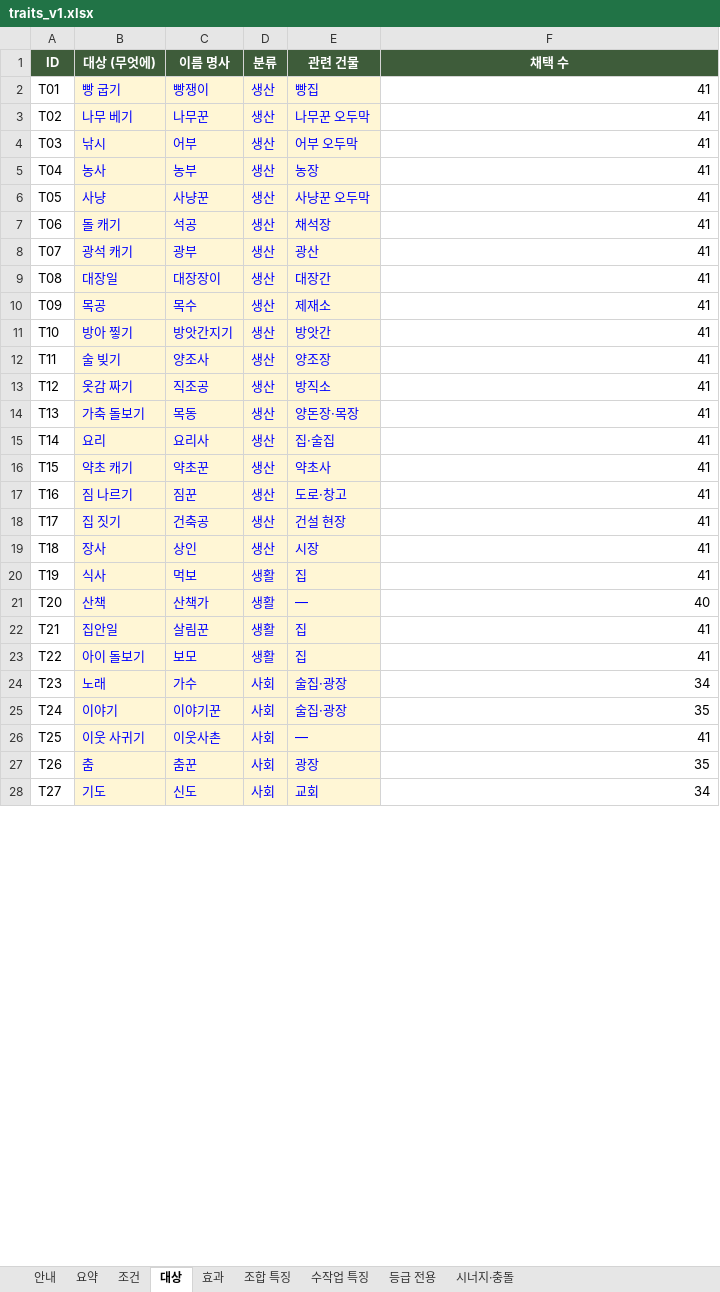
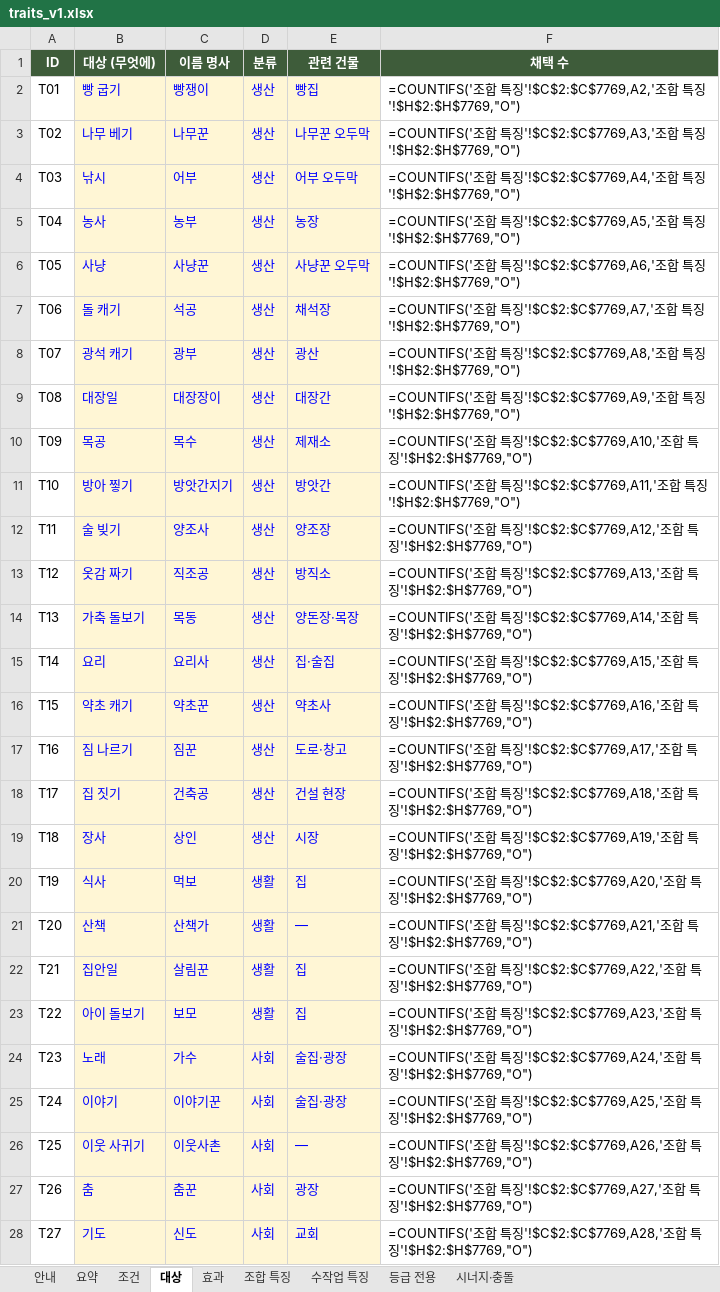
Before and after one commit to DH-KIM-hug/HELLO-SETTLER, an Excel workbook: docs/traits_v1.xlsx, sheet 대상, drawn as a sheet; only a part is shown; values as stored, in another font and other column widths than the file's, no borders; formulas without a stored value are shown as written; the diff covers the shown part only; the diff names each change by its address in the sheet, - before the commit and + after, or states it on an @@ line.

```diff
--- a/docs/traits_v1.xlsx (sheet 대상)
+++ b/docs/traits_v1.xlsx (sheet 대상)
-F2 (채택 수): 41
+F2 (채택 수): =COUNTIFS('조합 특징'!$C$2:$C$7769,A2,'조합 특징'!$H$2:$H$7769,"O")
-F3 (채택 수): 41
+F3 (채택 수): =COUNTIFS('조합 특징'!$C$2:$C$7769,A3,'조합 특징'!$H$2:$H$7769,"O")
-F4 (채택 수): 41
+F4 (채택 수): =COUNTIFS('조합 특징'!$C$2:$C$7769,A4,'조합 특징'!$H$2:$H$7769,"O")
-F5 (채택 수): 41
+F5 (채택 수): =COUNTIFS('조합 특징'!$C$2:$C$7769,A5,'조합 특징'!$H$2:$H$7769,"O")
-F6 (채택 수): 41
+F6 (채택 수): =COUNTIFS('조합 특징'!$C$2:$C$7769,A6,'조합 특징'!$H$2:$H$7769,"O")
-F7 (채택 수): 41
+F7 (채택 수): =COUNTIFS('조합 특징'!$C$2:$C$7769,A7,'조합 특징'!$H$2:$H$7769,"O")
-F8 (채택 수): 41
+F8 (채택 수): =COUNTIFS('조합 특징'!$C$2:$C$7769,A8,'조합 특징'!$H$2:$H$7769,"O")
-F9 (채택 수): 41
+F9 (채택 수): =COUNTIFS('조합 특징'!$C$2:$C$7769,A9,'조합 특징'!$H$2:$H$7769,"O")
-F10 (채택 수): 41
+F10 (채택 수): =COUNTIFS('조합 특징'!$C$2:$C$7769,A10,'조합 특징'!$H$2:$H$7769,"O")
-F11 (채택 수): 41
+F11 (채택 수): =COUNTIFS('조합 특징'!$C$2:$C$7769,A11,'조합 특징'!$H$2:$H$7769,"O")
-F12 (채택 수): 41
+F12 (채택 수): =COUNTIFS('조합 특징'!$C$2:$C$7769,A12,'조합 특징'!$H$2:$H$7769,"O")
-F13 (채택 수): 41
+F13 (채택 수): =COUNTIFS('조합 특징'!$C$2:$C$7769,A13,'조합 특징'!$H$2:$H$7769,"O")
-F14 (채택 수): 41
+F14 (채택 수): =COUNTIFS('조합 특징'!$C$2:$C$7769,A14,'조합 특징'!$H$2:$H$7769,"O")
-F15 (채택 수): 41
+F15 (채택 수): =COUNTIFS('조합 특징'!$C$2:$C$7769,A15,'조합 특징'!$H$2:$H$7769,"O")
-F16 (채택 수): 41
+F16 (채택 수): =COUNTIFS('조합 특징'!$C$2:$C$7769,A16,'조합 특징'!$H$2:$H$7769,"O")
-F17 (채택 수): 41
+F17 (채택 수): =COUNTIFS('조합 특징'!$C$2:$C$7769,A17,'조합 특징'!$H$2:$H$7769,"O")
-F18 (채택 수): 41
+F18 (채택 수): =COUNTIFS('조합 특징'!$C$2:$C$7769,A18,'조합 특징'!$H$2:$H$7769,"O")
-F19 (채택 수): 41
+F19 (채택 수): =COUNTIFS('조합 특징'!$C$2:$C$7769,A19,'조합 특징'!$H$2:$H$7769,"O")
-F20 (채택 수): 41
+F20 (채택 수): =COUNTIFS('조합 특징'!$C$2:$C$7769,A20,'조합 특징'!$H$2:$H$7769,"O")
-F21 (채택 수): 40
+F21 (채택 수): =COUNTIFS('조합 특징'!$C$2:$C$7769,A21,'조합 특징'!$H$2:$H$7769,"O")
-F22 (채택 수): 41
+F22 (채택 수): =COUNTIFS('조합 특징'!$C$2:$C$7769,A22,'조합 특징'!$H$2:$H$7769,"O")
-F23 (채택 수): 41
+F23 (채택 수): =COUNTIFS('조합 특징'!$C$2:$C$7769,A23,'조합 특징'!$H$2:$H$7769,"O")
-F24 (채택 수): 34
+F24 (채택 수): =COUNTIFS('조합 특징'!$C$2:$C$7769,A24,'조합 특징'!$H$2:$H$7769,"O")
-F25 (채택 수): 35
+F25 (채택 수): =COUNTIFS('조합 특징'!$C$2:$C$7769,A25,'조합 특징'!$H$2:$H$7769,"O")
-F26 (채택 수): 41
+F26 (채택 수): =COUNTIFS('조합 특징'!$C$2:$C$7769,A26,'조합 특징'!$H$2:$H$7769,"O")
-F27 (채택 수): 35
+F27 (채택 수): =COUNTIFS('조합 특징'!$C$2:$C$7769,A27,'조합 특징'!$H$2:$H$7769,"O")
-F28 (채택 수): 34
+F28 (채택 수): =COUNTIFS('조합 특징'!$C$2:$C$7769,A28,'조합 특징'!$H$2:$H$7769,"O")
```
Also changed, not shown: 3 edited cells elsewhere in this sheet, sheet 조합 특징, sheet 조건, sheet 요약, sheet 효과, sheet 수작업 특징, sheet 등급 전용, 2 more sheets, charts or pictures, 18 other files.
